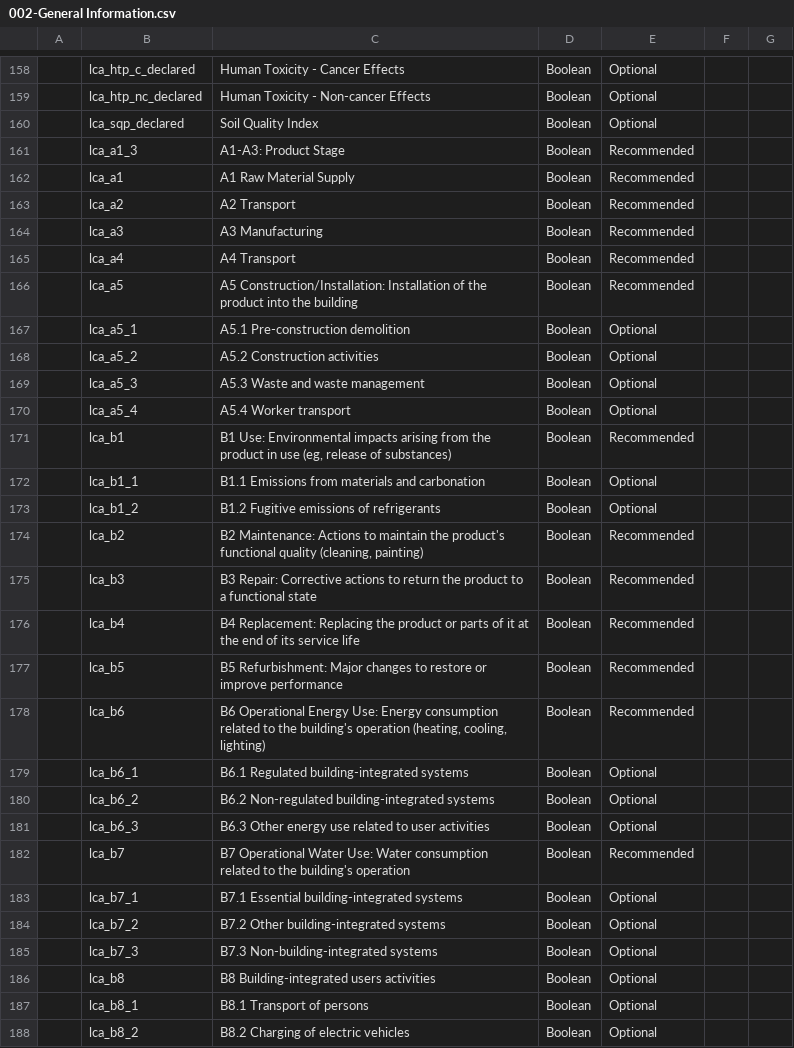
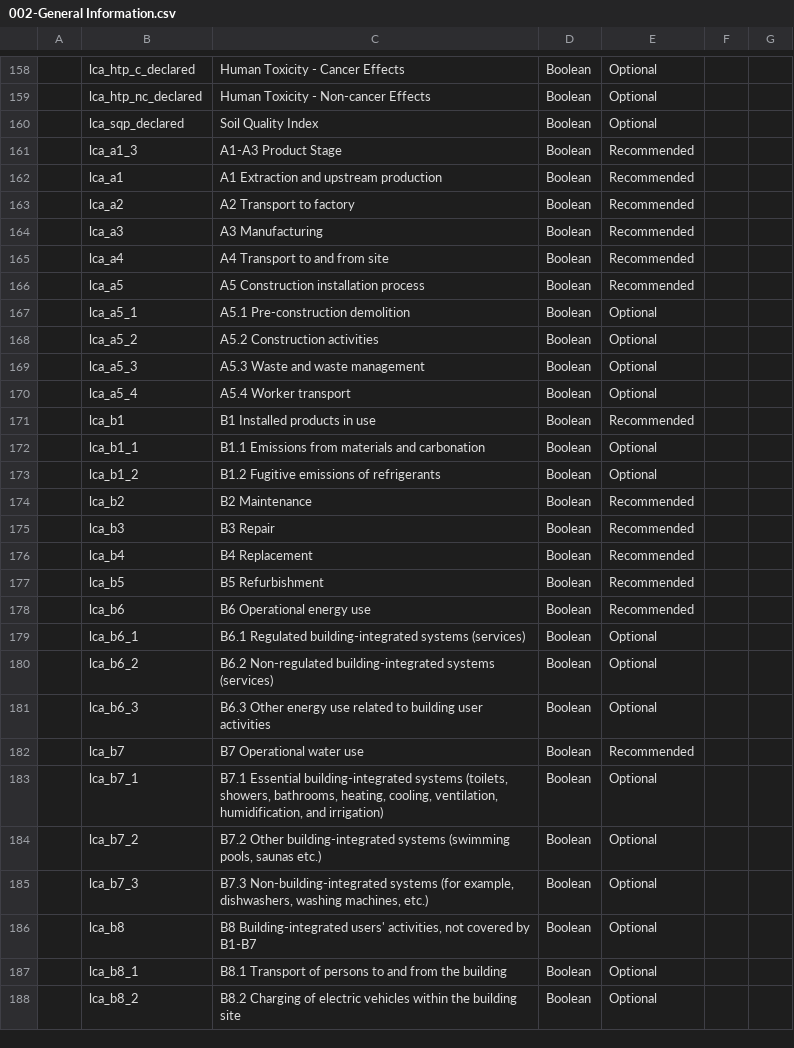
Before and after one commit to EPFL-ENAC/lmc-openbdf, a CSV file: translators/translator_at/002-General Information.csv, drawn as a sheet; only a part is shown, gaps mark what is left out; the diff covers the shown part only; the diff names each change by its address in the sheet, - before the commit and + after, or states it on an @@ line.

Commit message:
fix: use correct stage/module/submodule names everywhere

```diff
--- a/translators/translator_at/002-General Information.csv
+++ b/translators/translator_at/002-General Information.csv
-C161: A1-A3: Product Stage
+C161: A1-A3 Product Stage
-C162: A1 Raw Material Supply
+C162: A1 Extraction and upstream production
-C163: A2 Transport
+C163: A2 Transport to factory
-C165: A4 Transport
+C165: A4 Transport to and from site
-C166: A5 Construction/Installation: Installation of the product into the building
+C166: A5 Construction installation process
-C171: B1 Use: Environmental impacts arising from the product in use (eg, release of substances)
+C171: B1 Installed products in use
-C174: B2 Maintenance: Actions to maintain the product's functional quality (cleaning, painting)
+C174: B2 Maintenance
-C175: B3 Repair: Corrective actions to return the product to a functional state
+C175: B3 Repair
-C176: B4 Replacement: Replacing the product or parts of it at the end of its service life
+C176: B4 Replacement
-C177: B5 Refurbishment: Major changes to restore or improve performance
+C177: B5 Refurbishment
-C178: B6 Operational Energy Use: Energy consumption related to the building's operation (heating, cooling, lighting)
+C178: B6 Operational energy use
-C179: …building-integrated systems
+C179: …building-integrated systems (services)
-C180: …building-integrated systems
+C180: …building-integrated systems (services)
-C181: …related to user activities
+C181: …related to building user activities
-C182: B7 Operational Water Use: Water consumption related to the building's operation
+C182: B7 Operational water use
-C183: …building-integrated systems
+C183: …building-integrated systems (toilets, showers, bathrooms, heating, cooling, ventilation, humidification, and irrigation)
-C184: …building-integrated systems
+C184: …building-integrated systems (swimming pools, saunas etc.)
-C185: …Non-building-integrated systems
+C185: …Non-building-integrated systems (for example, dishwashers, washing machines, etc.)
-C186: B8 Building-integrated users activities
+C186: B8 Building-integrated users' activities, not covered by B1-B7
-C187: B8.1 Transport of persons
+C187: B8.1 Transport of persons to and from the building
-C188: …electric vehicles
+C188: …electric vehicles within the building site
```
Also changed, not shown: 8 edited cells elsewhere in this file, 3 other files.
